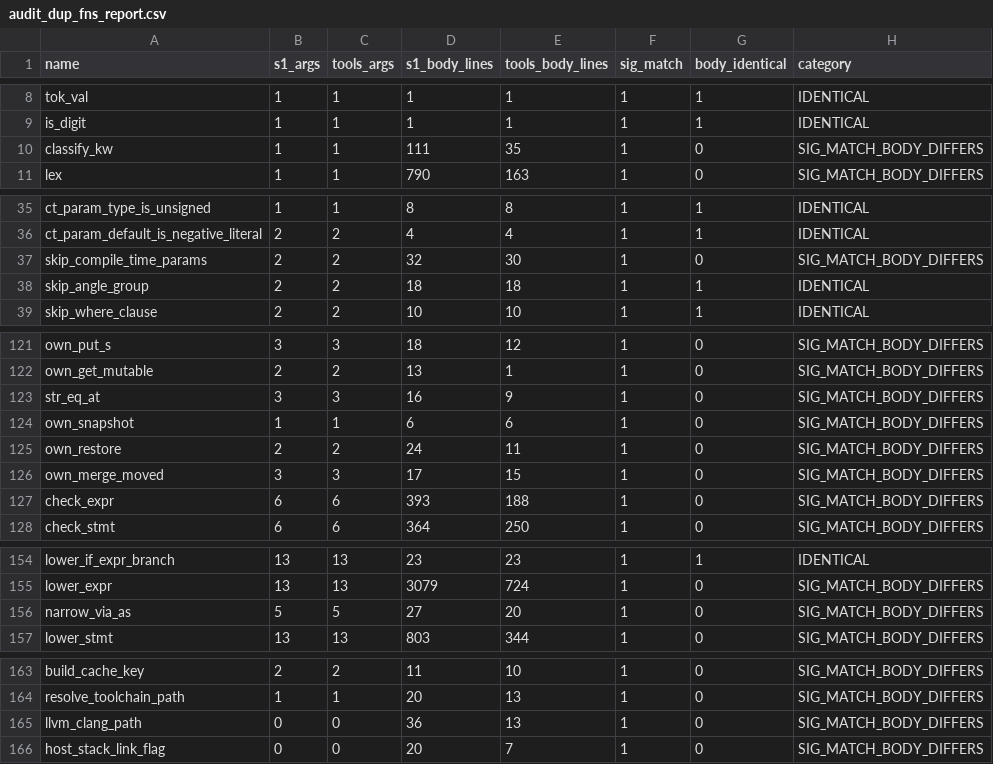
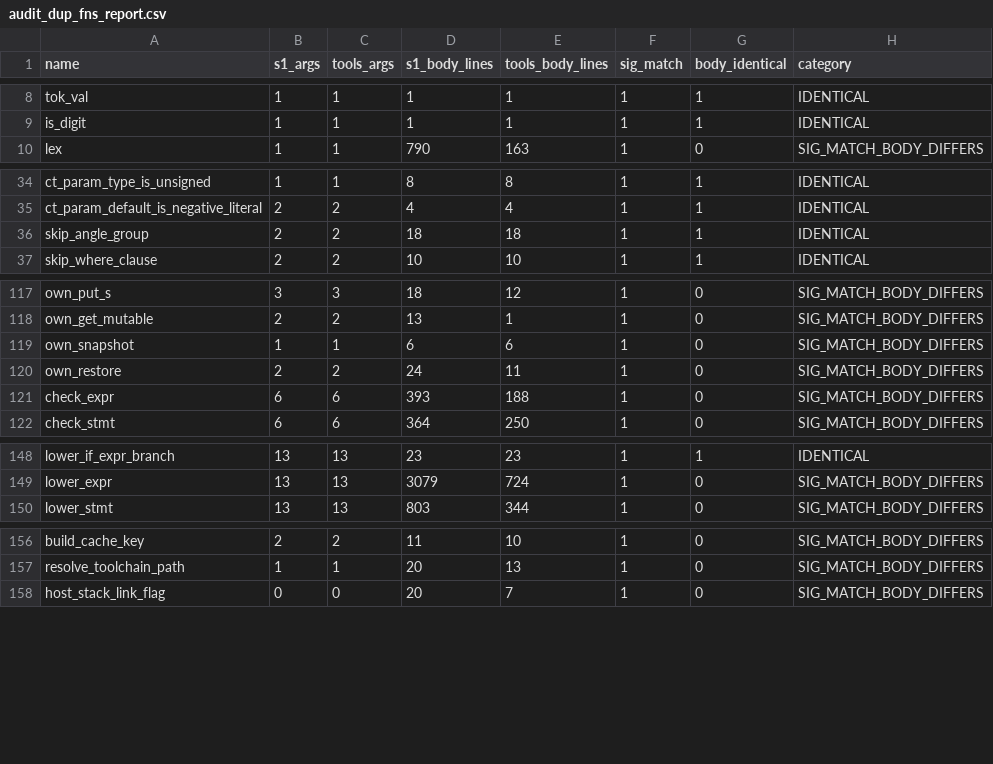
Before and after one commit to APEXINTELORG/Nucleor, a CSV file: tools/audit_dup_fns_report.csv, drawn as a sheet; only a part is shown, gaps mark what is left out; the diff covers the shown part only; the diff names each change by its address in the sheet, - before the commit and + after, or states it on an @@ line.

Commit message:
compiler: retire wave9 tools-suite body duplicates

```diff
--- a/tools/audit_dup_fns_report.csv
+++ b/tools/audit_dup_fns_report.csv
-row 10: classify_kw | 1 | 1 | 111 | 35 | 1 | 0 | SIG_MATCH_BODY_DIFFERS
-row 37: skip_compile_time_params | 2 | 2 | 32 | 30 | 1 | 0 | SIG_MATCH_BODY_DIFFERS
-row 123: str_eq_at | 3 | 3 | 16 | 9 | 1 | 0 | SIG_MATCH_BODY_DIFFERS
-row 126: own_merge_moved | 3 | 3 | 17 | 15 | 1 | 0 | SIG_MATCH_BODY_DIFFERS
-row 156: narrow_via_as | 5 | 5 | 27 | 20 | 1 | 0 | SIG_MATCH_BODY_DIFFERS
-row 165: llvm_clang_path | 0 | 0 | 36 | 13 | 1 | 0 | SIG_MATCH_BODY_DIFFERS
```
Also changed, not shown: 13 removed rows elsewhere in this file, 5 other files.
